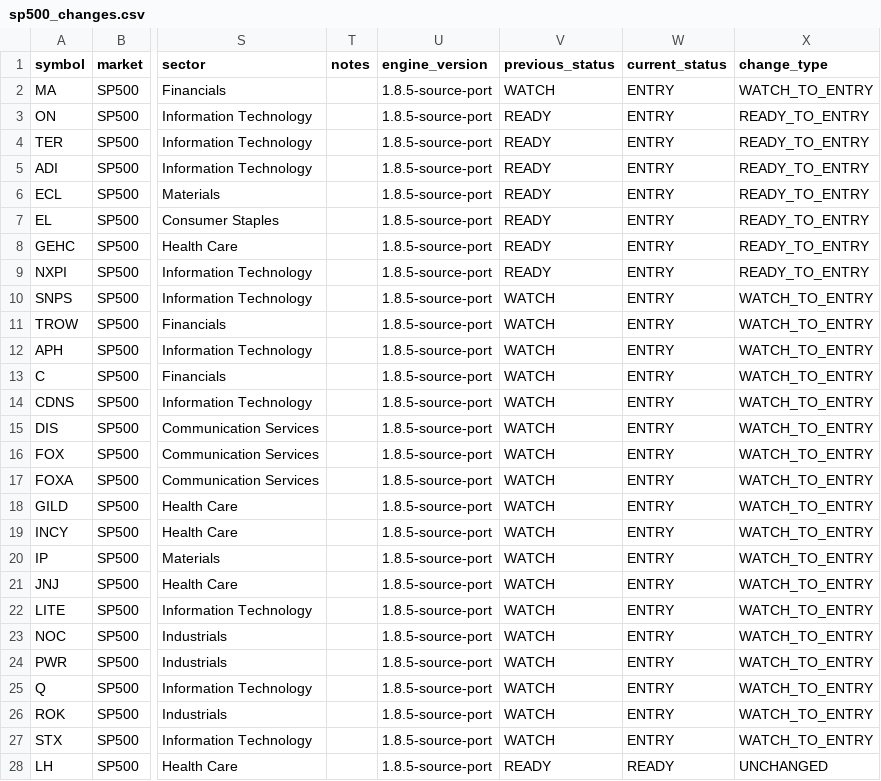
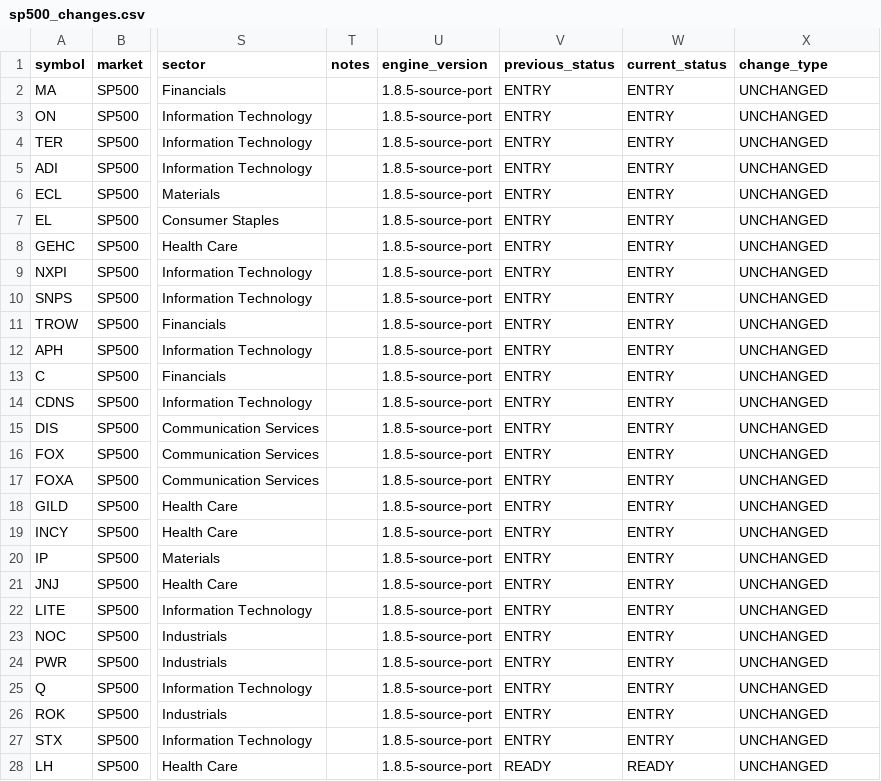
Before and after one commit to CoolSoybean/CWP-Scanner, a CSV file: output/alerts/sp500_changes.csv, drawn as a sheet; only a part is shown, gaps mark what is left out; the diff covers the shown part only; the diff names each change by its address in the sheet, - before the commit and + after, or states it on an @@ line.

```diff
--- a/output/alerts/sp500_changes.csv
+++ b/output/alerts/sp500_changes.csv
-V2 (previous_status): WATCH
+V2 (previous_status): ENTRY
-X2 (change_type): WATCH_TO_ENTRY
+X2 (change_type): UNCHANGED
-V3:V9 (previous_status): READY
+V3:V9 (previous_status): ENTRY
-X3:X9 (change_type): READY_TO_ENTRY
+X3:X9 (change_type): UNCHANGED
-V10:V27 (previous_status): WATCH
+V10:V27 (previous_status): ENTRY
-X10:X27 (change_type): WATCH_TO_ENTRY
+X10:X27 (change_type): UNCHANGED
```
Also changed, not shown: 142 edited cells elsewhere in this file, state/signal_history.csv, state/watchlist.csv, 2 other files.
